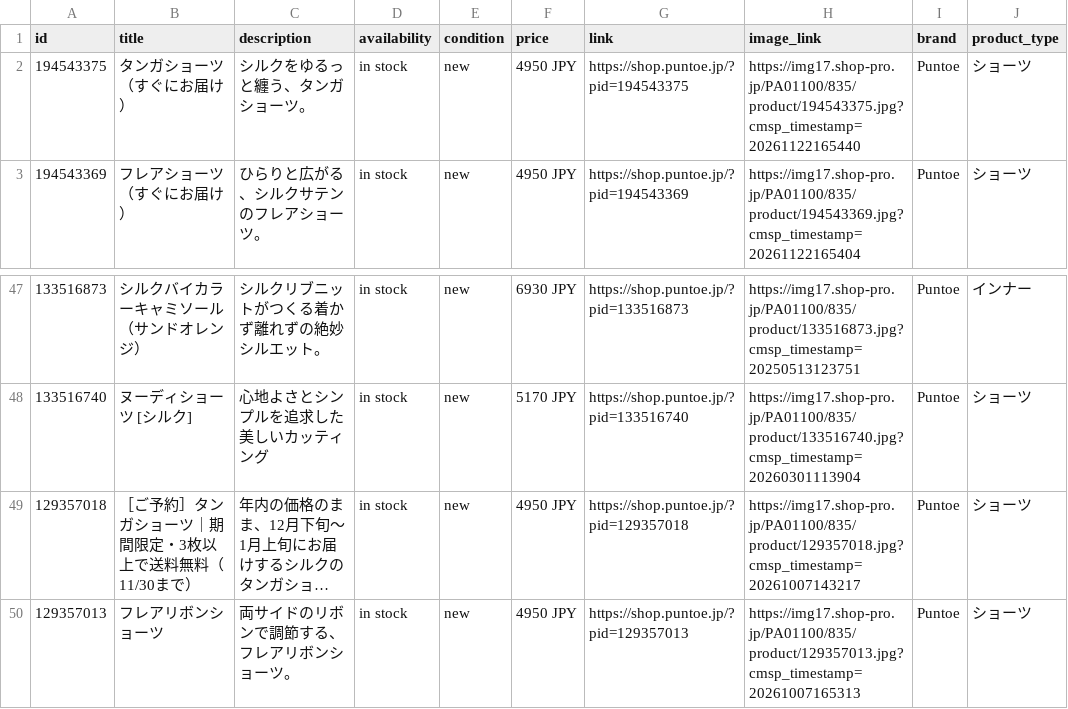
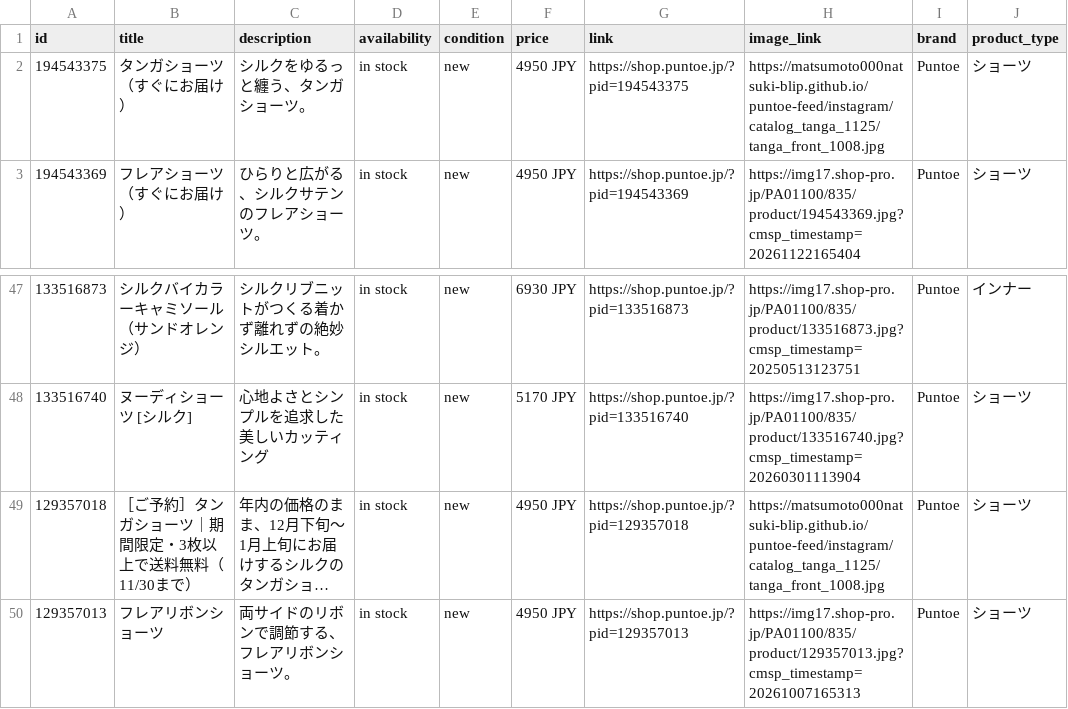
Before and after one commit to matsumoto000natsuki-blip/puntoe-feed, a CSV file: puntoe_feed.csv, drawn as a sheet; only a part is shown, gaps mark what is left out; long unchanged cells end in …; the diff names each change by its address in the sheet, - before the commit and + after, or states it on an @@ line.

```diff
--- a/puntoe_feed.csv
+++ b/puntoe_feed.csv
-H2 (image_link): https://img17.shop-pro.jp/PA01100/835/product/194543375.jpg?cmsp_timestamp=20261122165440
+H2 (image_link): https://matsumoto000natsuki-blip.github.io/puntoe-feed/instagram/catalog_tanga_1125/tanga_front_1008.jpg
-H49 (image_link): https://img17.shop-pro.jp/PA01100/835/product/129357018.jpg?cmsp_timestamp=20261007143217
+H49 (image_link): https://matsumoto000natsuki-blip.github.io/puntoe-feed/instagram/catalog_tanga_1125/tanga_front_1008.jpg
```
